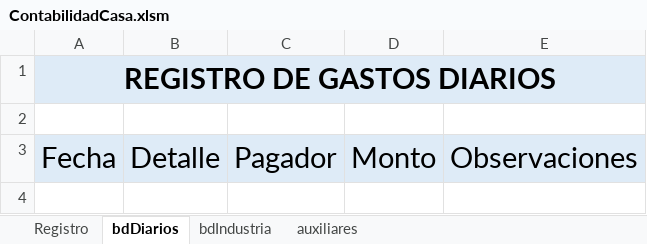
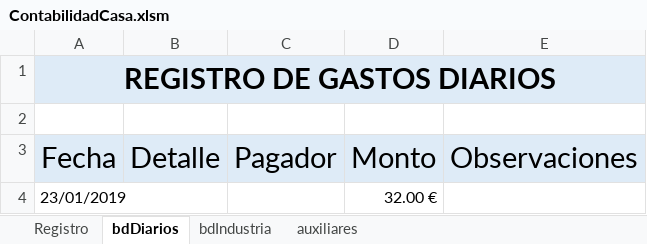
Before and after one commit to jolufepa/contabilidadaCasa, an Excel workbook: ContabilidadCasa.xlsm, sheet bdDiarios, drawn as a sheet; values as stored, in another font and other column widths than the file's, no borders; table styles not drawn; the diff names each change by its address in the sheet, - before the commit and + after, or states it on an @@ line.

Commit message:
Avanzando sin novedades 19/09/2019

```diff
--- a/ContabilidadCasa.xlsm (sheet bdDiarios)
+++ b/ContabilidadCasa.xlsm (sheet bdDiarios)
+row 4: 23/01/2019 |  |  | 32.00 €
```
